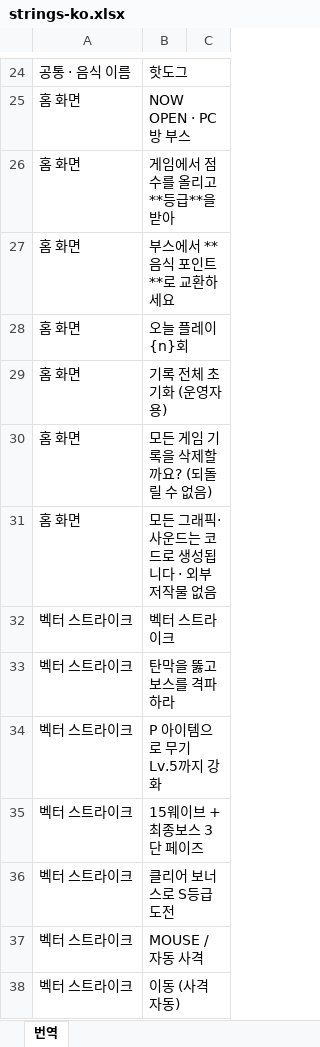
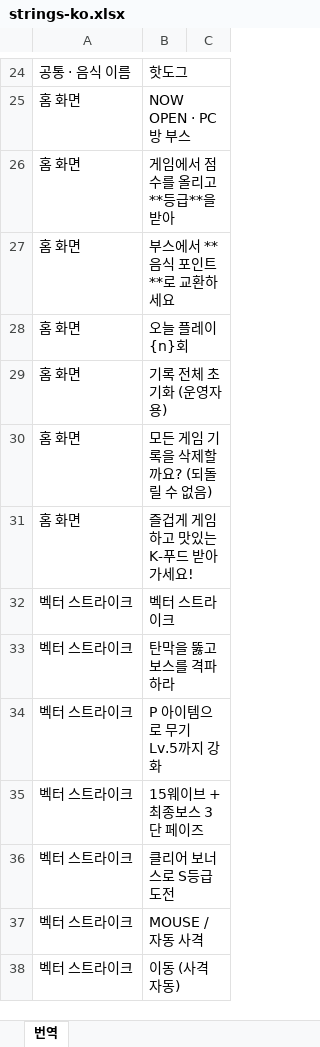
Before and after one commit to DaeGul2/games, an Excel workbook: i18n/strings-ko.xlsx, sheet 번역, drawn as a sheet; only a part is shown, gaps mark what is left out; values as stored, in another font and other column widths than the file's, no borders; the diff names each change by its address in the sheet, - before the commit and + after, or states it on an @@ line.

```diff
--- a/i18n/strings-ko.xlsx (sheet 번역)
+++ b/i18n/strings-ko.xlsx (sheet 번역)
-B31: 모든 그래픽·사운드는 코드로 생성됩니다 · 외부 저작물 없음
+B31: 즐겁게 게임하고 맛있는 K-푸드 받아가세요!
```
Also changed, not shown: 53 other files.
